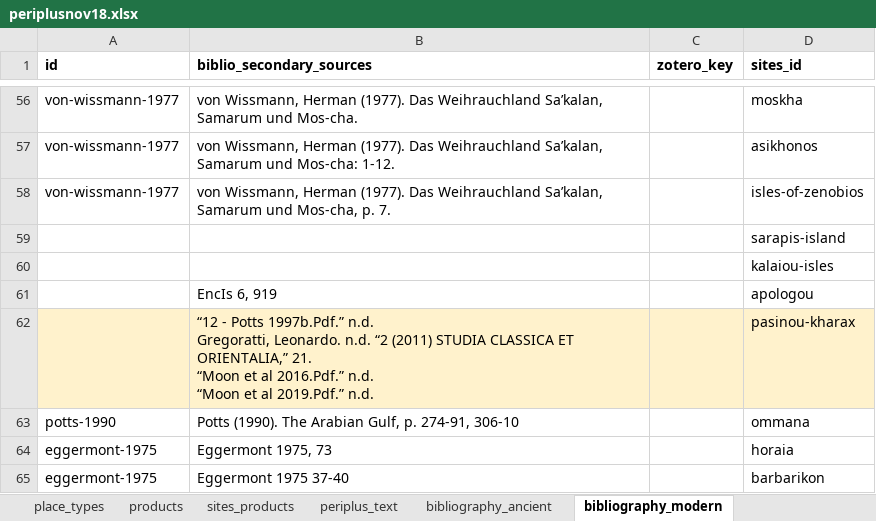
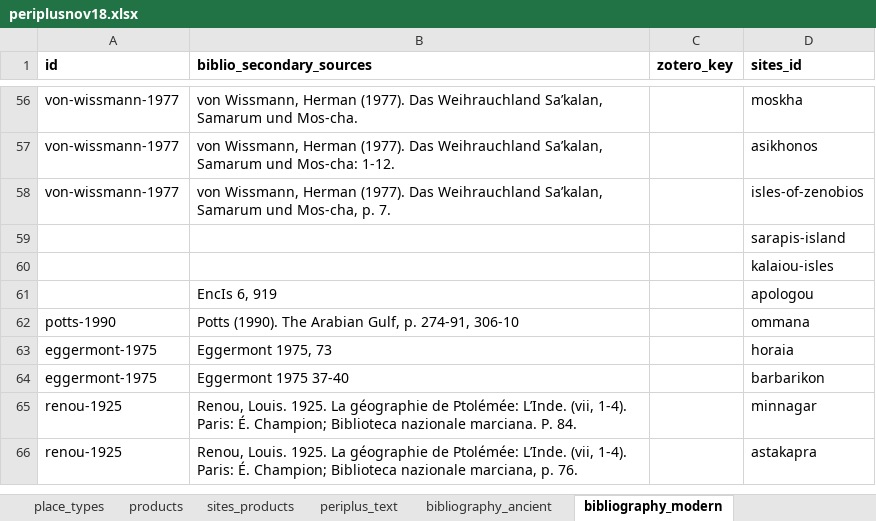
Before and after one commit to navigating-the-periplus/navigating-the-periplus.github.io, an Excel workbook: locations/periplusnov18.xlsx, sheet bibliography_modern, drawn as a sheet; only a part is shown, gaps mark what is left out; the shorter side is filled out with more unchanged rows; values as stored, in another font and other column widths than the file's, no borders; ↵ is a line break in a cell; the diff names each change by its address in the sheet, - before the commit and + after, or states it on an @@ line.

```diff
--- a/locations/periplusnov18.xlsx (sheet bibliography_modern)
+++ b/locations/periplusnov18.xlsx (sheet bibliography_modern)
-row 62:  | “12 - Potts 1997b.Pdf.” n.d. ↵ Gregoratti, Leonardo. n.d. “2 (2011) STUDIA CLASSICA ET ORIENTALIA,” 21. ↵ “Moon et al 2016.Pdf.” n.d. ↵ “Moon et al 2019.Pdf.” n.d. |  | pasinou-kharax
```
Also changed, not shown: sheet sites, 3 other files.
